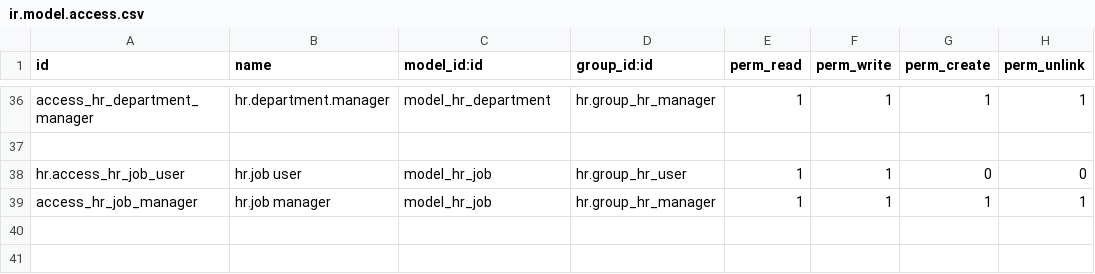
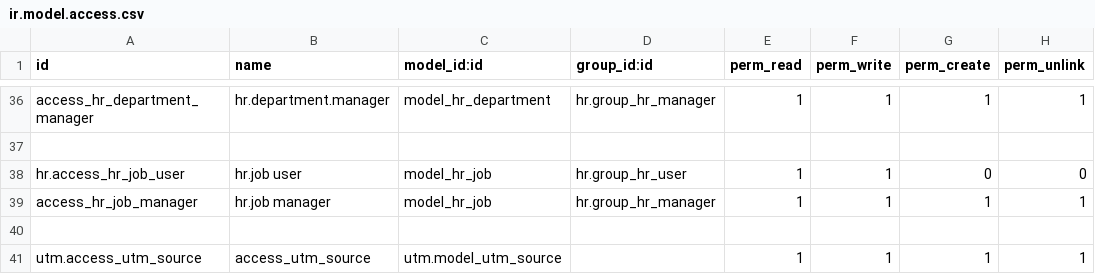
Before and after one commit to Pantilei/odoo-andys-hr, a CSV file: custom-addons/restaurant_hr/security/ir.model.access.csv, drawn as a sheet; only a part is shown, gaps mark what is left out.

Commit message:
[FEAT]: Alloe to delete sources

```diff
--- a/custom-addons/restaurant_hr/security/ir.model.access.csv
+++ b/custom-addons/restaurant_hr/security/ir.model.access.csv
@@ -39 +39,3 @@ hr.access_hr_job_user,hr.job user,model_hr_job,hr.group_hr_user,1,1,0,0
 access_hr_job_manager,hr.job manager,model_hr_job,hr.group_hr_manager,1,1,1,1
+
+utm.access_utm_source,access_utm_source,utm.model_utm_source,,1,1,1,1
```
Also changed, not shown: 6 other files.
